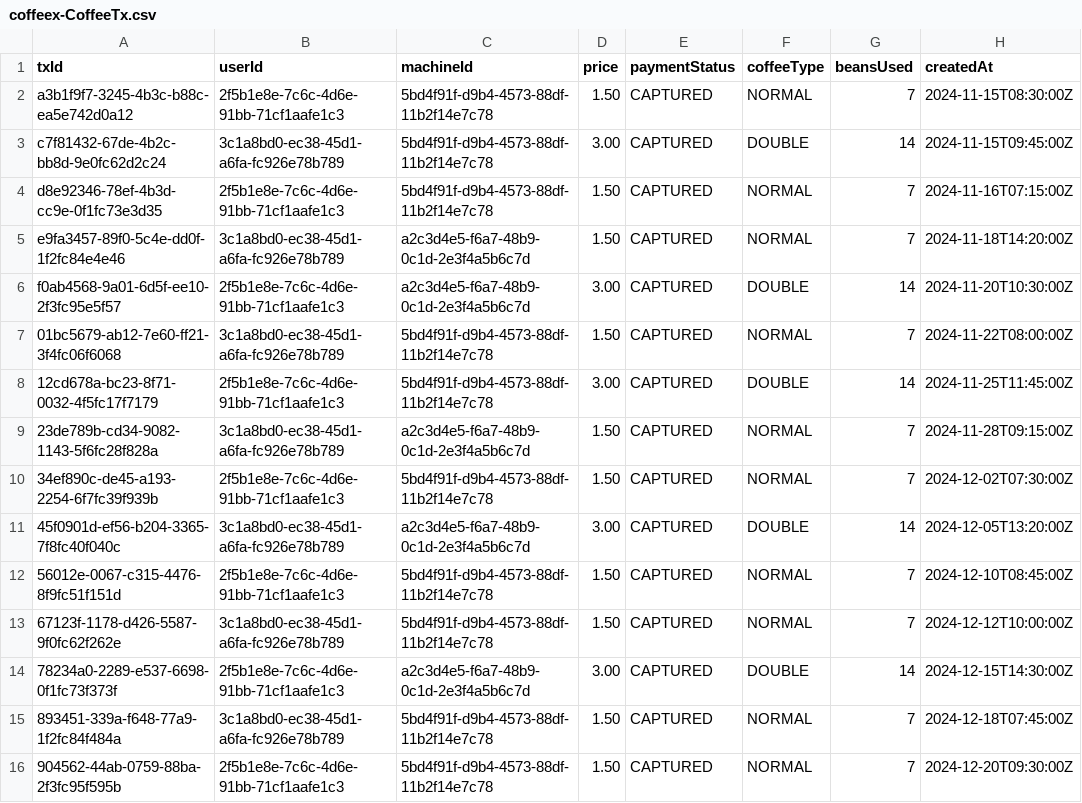
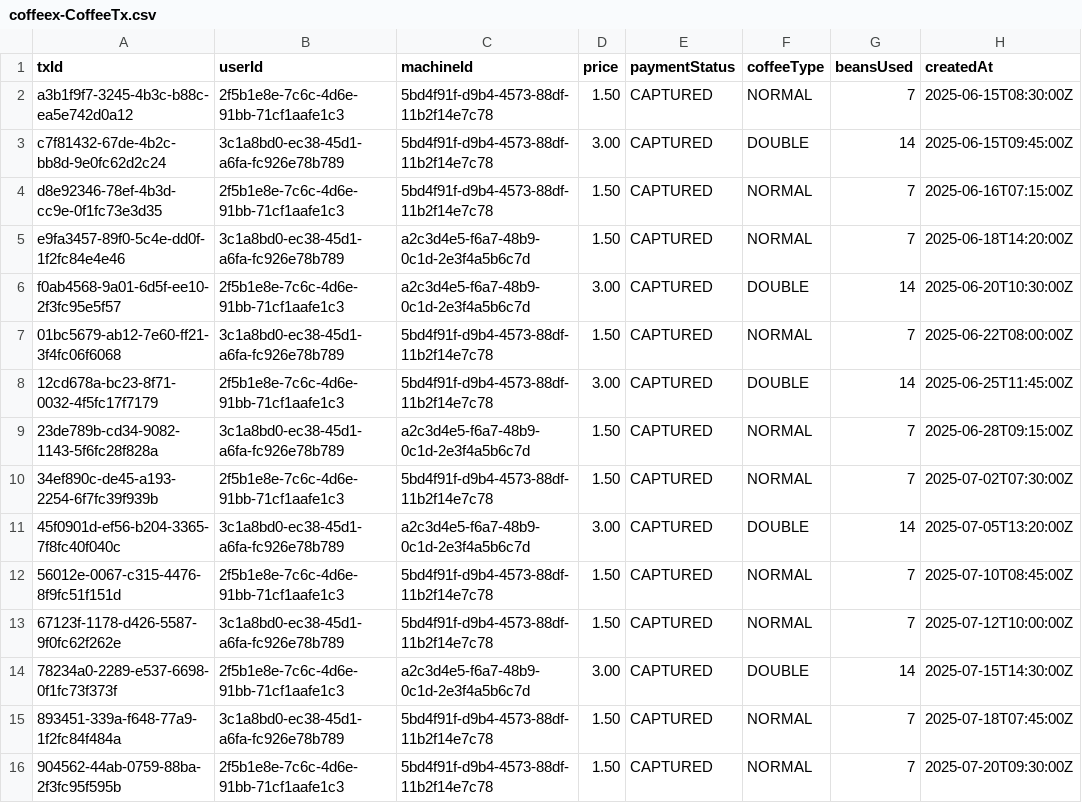
Before and after one commit to azizketata/coffeex, a CSV file: db/data/coffeex-CoffeeTx.csv, drawn as a sheet.

Commit message:
Update coffee transaction dates and enhance admin dashboard functionality
- Updated transaction dates in coffeex-CoffeeTx.csv to reflect new entries for June and July 2025.
- Modified Dashboard.controller.js to include a default "All Machines" option in the machine selection and adjusted AJAX request method for bean forecasts.
- Updated Dashboard.view.xml to bind machine items dynamically in the select dropdown.

```diff
--- a/db/data/coffeex-CoffeeTx.csv
+++ b/db/data/coffeex-CoffeeTx.csv
@@ -1,16 +1,16 @@
 txId,userId,machineId,price,paymentStatus,coffeeType,beansUsed,createdAt
-a3b1f9f7-3245-4b3c-b88c-ea5e742d0a12,2f5b1e8e-7c6c-4d6e-91bb-71cf1aafe1c3,5bd4f91f-d9b4-4573-88df-11b2f14e7c78,1.50,CAPTURED,NORMAL,7,2024-11-15T08:30:00Z
-c7f81432-67de-4b2c-bb8d-9e0fc62d2c24,3c1a8bd0-ec38-45d1-a6fa-fc926e78b789,5bd4f91f-d9b4-4573-88df-11b2f14e7c78,3.00,CAPTURED,DOUBLE,14,2024-11-15T09:45:00Z
-d8e92346-78ef-4b3d-cc9e-0f1fc73e3d35,2f5b1e8e-7c6c-4d6e-91bb-71cf1aafe1c3,5bd4f91f-d9b4-4573-88df-11b2f14e7c78,1.50,CAPTURED,NORMAL,7,2024-11-16T07:15:00Z
-e9fa3457-89f0-5c4e-dd0f-1f2fc84e4e46,3c1a8bd0-ec38-45d1-a6fa-fc926e78b789,a2c3d4e5-f6a7-48b9-0c1d-2e3f4a5b6c7d,1.50,CAPTURED,NORMAL,7,2024-11-18T14:20:00Z
-f0ab4568-9a01-6d5f-ee10-2f3fc95e5f57,2f5b1e8e-7c6c-4d6e-91bb-71cf1aafe1c3,a2c3d4e5-f6a7-48b9-0c1d-2e3f4a5b6c7d,3.00,CAPTURED,DOUBLE,14,2024-11-20T10:30:00Z
-01bc5679-ab12-7e60-ff21-3f4fc06f6068,3c1a8bd0-ec38-45d1-a6fa-fc926e78b789,5bd4f91f-d9b4-4573-88df-11b2f14e7c78,1.50,CAPTURED,NORMAL,7,2024-11-22T08:00:00Z
-12cd678a-bc23-8f71-0032-4f5fc17f7179,2f5b1e8e-7c6c-4d6e-91bb-71cf1aafe1c3,5bd4f91f-d9b4-4573-88df-11b2f14e7c78,3.00,CAPTURED,DOUBLE,14,2024-11-25T11:45:00Z
-23de789b-cd34-9082-1143-5f6fc28f828a,3c1a8bd0-ec38-45d1-a6fa-fc926e78b789,a2c3d4e5-f6a7-48b9-0c1d-2e3f4a5b6c7d,1.50,CAPTURED,NORMAL,7,2024-11-28T09:15:00Z
-34ef890c-de45-a193-2254-6f7fc39f939b,2f5b1e8e-7c6c-4d6e-91bb-71cf1aafe1c3,5bd4f91f-d9b4-4573-88df-11b2f14e7c78,1.50,CAPTURED,NORMAL,7,2024-12-02T07:30:00Z
-45f0901d-ef56-b204-3365-7f8fc40f040c,3c1a8bd0-ec38-45d1-a6fa-fc926e78b789,a2c3d4e5-f6a7-48b9-0c1d-2e3f4a5b6c7d,3.00,CAPTURED,DOUBLE,14,2024-12-05T13:20:00Z
-56012e-0067-c315-4476-8f9fc51f151d,2f5b1e8e-7c6c-4d6e-91bb-71cf1aafe1c3,5bd4f91f-d9b4-4573-88df-11b2f14e7c78,1.50,CAPTURED,NORMAL,7,2024-12-10T08:45:00Z
-67123f-1178-d426-5587-9f0fc62f262e,3c1a8bd0-ec38-45d1-a6fa-fc926e78b789,5bd4f91f-d9b4-4573-88df-11b2f14e7c78,1.50,CAPTURED,NORMAL,7,2024-12-12T10:00:00Z
-78234a0-2289-e537-6698-0f1fc73f373f,2f5b1e8e-7c6c-4d6e-91bb-71cf1aafe1c3,a2c3d4e5-f6a7-48b9-0c1d-2e3f4a5b6c7d,3.00,CAPTURED,DOUBLE,14,2024-12-15T14:30:00Z
-893451-339a-f648-77a9-1f2fc84f484a,3c1a8bd0-ec38-45d1-a6fa-fc926e78b789,5bd4f91f-d9b4-4573-88df-11b2f14e7c78,1.50,CAPTURED,NORMAL,7,2024-12-18T07:45:00Z
-904562-44ab-0759-88ba-2f3fc95f595b,2f5b1e8e-7c6c-4d6e-91bb-71cf1aafe1c3,5bd4f91f-d9b4-4573-88df-11b2f14e7c78,1.50,CAPTURED,NORMAL,7,2024-12-20T09:30:00Z
+a3b1f9f7-3245-4b3c-b88c-ea5e742d0a12,2f5b1e8e-7c6c-4d6e-91bb-71cf1aafe1c3,5bd4f91f-d9b4-4573-88df-11b2f14e7c78,1.50,CAPTURED,NORMAL,7,2025-06-15T08:30:00Z
+c7f81432-67de-4b2c-bb8d-9e0fc62d2c24,3c1a8bd0-ec38-45d1-a6fa-fc926e78b789,5bd4f91f-d9b4-4573-88df-11b2f14e7c78,3.00,CAPTURED,DOUBLE,14,2025-06-15T09:45:00Z
+d8e92346-78ef-4b3d-cc9e-0f1fc73e3d35,2f5b1e8e-7c6c-4d6e-91bb-71cf1aafe1c3,5bd4f91f-d9b4-4573-88df-11b2f14e7c78,1.50,CAPTURED,NORMAL,7,2025-06-16T07:15:00Z
+e9fa3457-89f0-5c4e-dd0f-1f2fc84e4e46,3c1a8bd0-ec38-45d1-a6fa-fc926e78b789,a2c3d4e5-f6a7-48b9-0c1d-2e3f4a5b6c7d,1.50,CAPTURED,NORMAL,7,2025-06-18T14:20:00Z
+f0ab4568-9a01-6d5f-ee10-2f3fc95e5f57,2f5b1e8e-7c6c-4d6e-91bb-71cf1aafe1c3,a2c3d4e5-f6a7-48b9-0c1d-2e3f4a5b6c7d,3.00,CAPTURED,DOUBLE,14,2025-06-20T10:30:00Z
+01bc5679-ab12-7e60-ff21-3f4fc06f6068,3c1a8bd0-ec38-45d1-a6fa-fc926e78b789,5bd4f91f-d9b4-4573-88df-11b2f14e7c78,1.50,CAPTURED,NORMAL,7,2025-06-22T08:00:00Z
+12cd678a-bc23-8f71-0032-4f5fc17f7179,2f5b1e8e-7c6c-4d6e-91bb-71cf1aafe1c3,5bd4f91f-d9b4-4573-88df-11b2f14e7c78,3.00,CAPTURED,DOUBLE,14,2025-06-25T11:45:00Z
+23de789b-cd34-9082-1143-5f6fc28f828a,3c1a8bd0-ec38-45d1-a6fa-fc926e78b789,a2c3d4e5-f6a7-48b9-0c1d-2e3f4a5b6c7d,1.50,CAPTURED,NORMAL,7,2025-06-28T09:15:00Z
+34ef890c-de45-a193-2254-6f7fc39f939b,2f5b1e8e-7c6c-4d6e-91bb-71cf1aafe1c3,5bd4f91f-d9b4-4573-88df-11b2f14e7c78,1.50,CAPTURED,NORMAL,7,2025-07-02T07:30:00Z
+45f0901d-ef56-b204-3365-7f8fc40f040c,3c1a8bd0-ec38-45d1-a6fa-fc926e78b789,a2c3d4e5-f6a7-48b9-0c1d-2e3f4a5b6c7d,3.00,CAPTURED,DOUBLE,14,2025-07-05T13:20:00Z
+56012e-0067-c315-4476-8f9fc51f151d,2f5b1e8e-7c6c-4d6e-91bb-71cf1aafe1c3,5bd4f91f-d9b4-4573-88df-11b2f14e7c78,1.50,CAPTURED,NORMAL,7,2025-07-10T08:45:00Z
+67123f-1178-d426-5587-9f0fc62f262e,3c1a8bd0-ec38-45d1-a6fa-fc926e78b789,5bd4f91f-d9b4-4573-88df-11b2f14e7c78,1.50,CAPTURED,NORMAL,7,2025-07-12T10:00:00Z
+78234a0-2289-e537-6698-0f1fc73f373f,2f5b1e8e-7c6c-4d6e-91bb-71cf1aafe1c3,a2c3d4e5-f6a7-48b9-0c1d-2e3f4a5b6c7d,3.00,CAPTURED,DOUBLE,14,2025-07-15T14:30:00Z
+893451-339a-f648-77a9-1f2fc84f484a,3c1a8bd0-ec38-45d1-a6fa-fc926e78b789,5bd4f91f-d9b4-4573-88df-11b2f14e7c78,1.50,CAPTURED,NORMAL,7,2025-07-18T07:45:00Z
+904562-44ab-0759-88ba-2f3fc95f595b,2f5b1e8e-7c6c-4d6e-91bb-71cf1aafe1c3,5bd4f91f-d9b4-4573-88df-11b2f14e7c78,1.50,CAPTURED,NORMAL,7,2025-07-20T09:30:00Z
```
Also changed, not shown: 2 other files.
